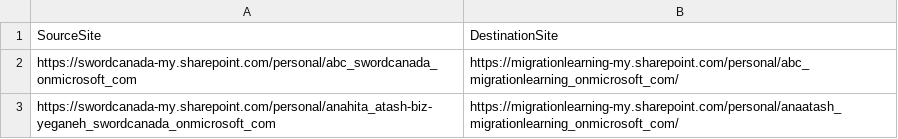
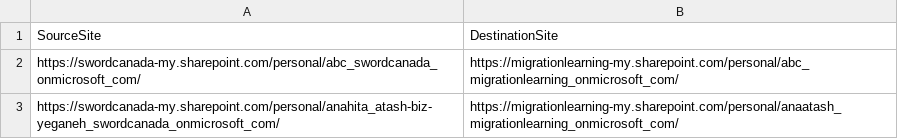
Before and after one commit to Anahita87CS/OneDrive_Migration, a CSV file: Test2.csv, drawn as a sheet.

```diff
--- a/Test2.csv
+++ b/Test2.csv
@@ -1,3 +1,3 @@
 SourceSite,DestinationSite
-https://swordcanada-my.sharepoint.com/personal/abc_swordcanada_onmicrosoft_com,https://migrationlearning-my.sharepoint.com/personal/abc_migrationlearning_onmicrosoft_com/
-https://swordcanada-my.sharepoint.com/personal/anahita_atash-biz-yeganeh_swordcanada_onmicrosoft_com,https://migrationlearning-my.sharepoint.com/personal/anaatash_migrationlearning_onmicrosoft_com/
+https://swordcanada-my.sharepoint.com/personal/abc_swordcanada_onmicrosoft_com/,https://migrationlearning-my.sharepoint.com/personal/abc_migrationlearning_onmicrosoft_com/
+https://swordcanada-my.sharepoint.com/personal/anahita_atash-biz-yeganeh_swordcanada_onmicrosoft_com/,https://migrationlearning-my.sharepoint.com/personal/anaatash_migrationlearning_onmicrosoft_com/
```
Also changed, not shown: 1 other file.
